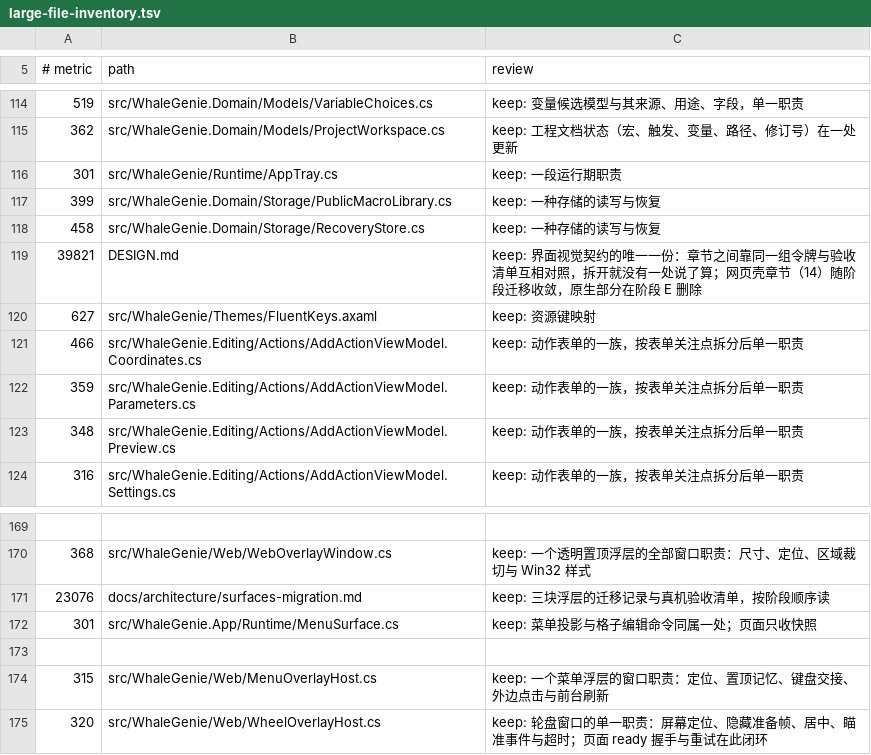
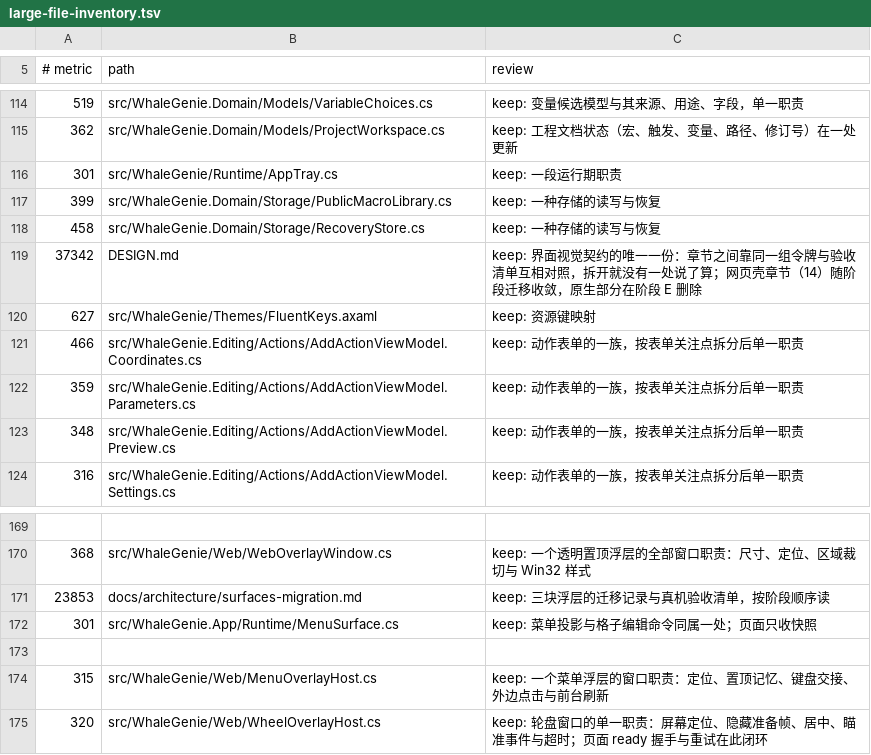
Before and after one commit to ilpoint/WhaleGenie, a TSV file: .githooks/large-file-inventory.tsv, drawn as a sheet; only a part is shown, gaps mark what is left out.

Commit message:
chore: 回写文档总账后的规模台账
DESIGN.md 与 surfaces-migration.md 的字节数按本次收缩与补充回写。

```diff
--- a/.githooks/large-file-inventory.tsv
+++ b/.githooks/large-file-inventory.tsv
@@ -118,3 +118,3 @@
 458	src/WhaleGenie.Domain/Storage/RecoveryStore.cs	keep: 一种存储的读写与恢复
-39821	DESIGN.md	keep: 界面视觉契约的唯一一份：章节之间靠同一组令牌与验收清单互相对照，拆开就没有一处说了算；网页壳章节（14）随阶段迁移收敛，原生部分在阶段 E 删除
+37342	DESIGN.md	keep: 界面视觉契约的唯一一份：章节之间靠同一组令牌与验收清单互相对照，拆开就没有一处说了算；网页壳章节（14）随阶段迁移收敛，原生部分在阶段 E 删除
 627	src/WhaleGenie/Themes/FluentKeys.axaml	keep: 资源键映射
@@ -170,3 +170,3 @@
 368	src/WhaleGenie/Web/WebOverlayWindow.cs	keep: 一个透明置顶浮层的全部窗口职责：尺寸、定位、区域裁切与 Win32 样式
-23076	docs/architecture/surfaces-migration.md	keep: 三块浮层的迁移记录与真机验收清单，按阶段顺序读
+23853	docs/architecture/surfaces-migration.md	keep: 三块浮层的迁移记录与真机验收清单，按阶段顺序读
 301	src/WhaleGenie.App/Runtime/MenuSurface.cs	keep: 菜单投影与格子编辑命令同属一处；页面只收快照
```
